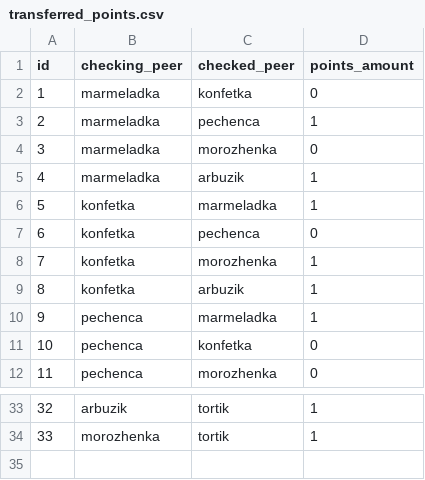
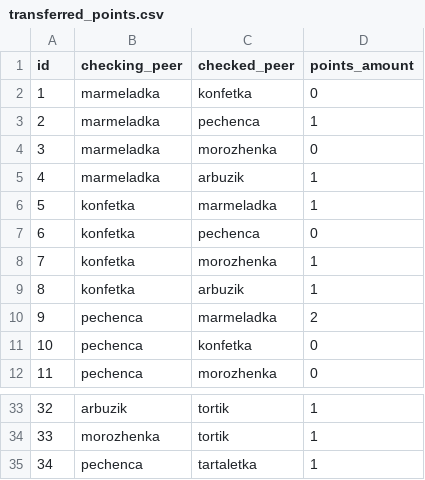
Before and after one commit to AlexeyGordiychenko/scp_info_v1, a CSV file: src/data/transferred_points.csv, drawn as a sheet; only a part is shown, gaps mark what is left out.

```diff
--- a/src/data/transferred_points.csv
+++ b/src/data/transferred_points.csv
@@ -9,3 +9,3 @@ id,checking_peer,checked_peer,points_amount
 8,konfetka,arbuzik,1
-9,pechenca,marmeladka,1
+9,pechenca,marmeladka,2
 10,pechenca,konfetka,0
@@ -34 +34,2 @@ id,checking_peer,checked_peer,points_amount
 33,morozhenka,tortik,1
+34,pechenca,tartaletka,1
```
Also changed, not shown: src/data/checks.csv, src/data/p2p.csv, 3 other files.
